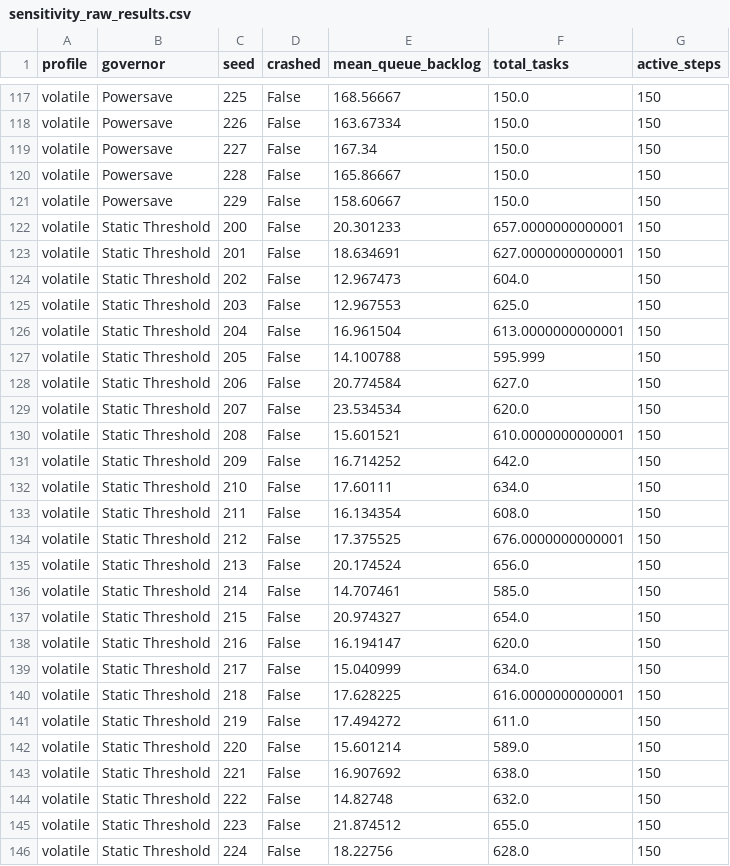
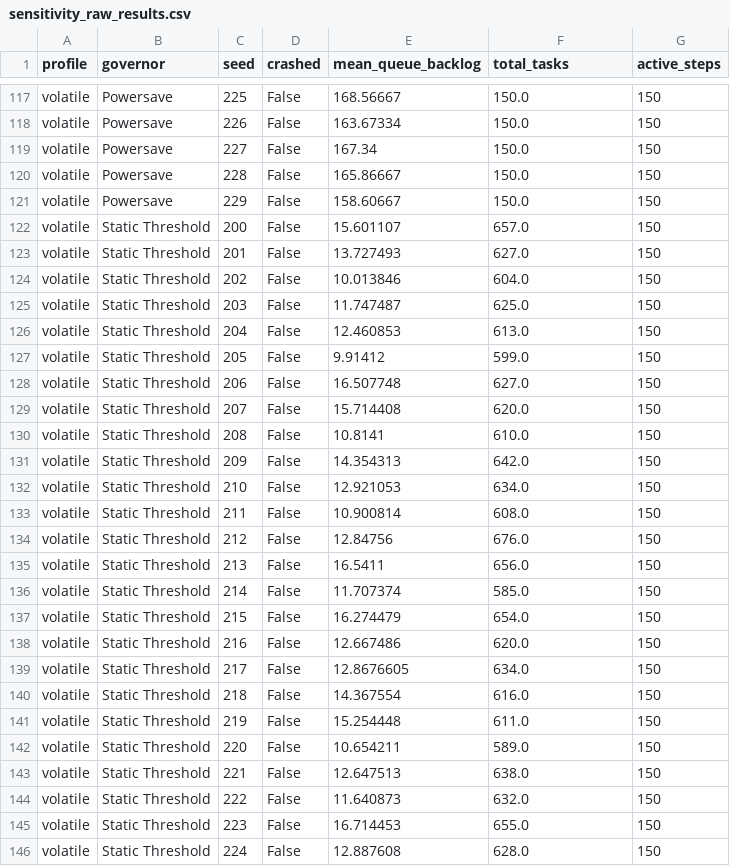
Before and after one commit to Saisriram53/-RL-Based-Dynamic-Voltage-and-Frequency-Scaling-Governor-for-Batteryless-Intermittent-IoT-Edge-Nodes, a CSV file: results/sensitivity_raw_results.csv, drawn as a sheet; only a part is shown, gaps mark what is left out; the diff covers the shown part only.

```diff
--- a/results/sensitivity_raw_results.csv
+++ b/results/sensitivity_raw_results.csv
@@ -121,26 +121,26 @@ volatile,Powersave,228,False,165.86667,150.0,150
 volatile,Powersave,229,False,158.60667,150.0,150
-volatile,Static Threshold,200,False,20.301233,657.0000000000001,150
-volatile,Static Threshold,201,False,18.634691,627.0000000000001,150
-volatile,Static Threshold,202,False,12.967473,604.0,150
-volatile,Static Threshold,203,False,12.967553,625.0,150
-volatile,Static Threshold,204,False,16.961504,613.0000000000001,150
-volatile,Static Threshold,205,False,14.100788,595.999,150
-volatile,Static Threshold,206,False,20.774584,627.0,150
-volatile,Static Threshold,207,False,23.534534,620.0,150
-volatile,Static Threshold,208,False,15.601521,610.0000000000001,150
-volatile,Static Threshold,209,False,16.714252,642.0,150
-volatile,Static Threshold,210,False,17.60111,634.0,150
-volatile,Static Threshold,211,False,16.134354,608.0,150
-volatile,Static Threshold,212,False,17.375525,676.0000000000001,150
-volatile,Static Threshold,213,False,20.174524,656.0,150
-volatile,Static Threshold,214,False,14.707461,585.0,150
-volatile,Static Threshold,215,False,20.974327,654.0,150
-volatile,Static Threshold,216,False,16.194147,620.0,150
-volatile,Static Threshold,217,False,15.040999,634.0,150
-volatile,Static Threshold,218,False,17.628225,616.0000000000001,150
-volatile,Static Threshold,219,False,17.494272,611.0,150
-volatile,Static Threshold,220,False,15.601214,589.0,150
-volatile,Static Threshold,221,False,16.907692,638.0,150
-volatile,Static Threshold,222,False,14.82748,632.0,150
-volatile,Static Threshold,223,False,21.874512,655.0,150
-volatile,Static Threshold,224,False,18.22756,628.0,150
+volatile,Static Threshold,200,False,15.601107,657.0,150
+volatile,Static Threshold,201,False,13.727493,627.0,150
+volatile,Static Threshold,202,False,10.013846,604.0,150
+volatile,Static Threshold,203,False,11.747487,625.0,150
+volatile,Static Threshold,204,False,12.460853,613.0,150
+volatile,Static Threshold,205,False,9.91412,599.0,150
+volatile,Static Threshold,206,False,16.507748,627.0,150
+volatile,Static Threshold,207,False,15.714408,620.0,150
+volatile,Static Threshold,208,False,10.8141,610.0,150
+volatile,Static Threshold,209,False,14.354313,642.0,150
+volatile,Static Threshold,210,False,12.921053,634.0,150
+volatile,Static Threshold,211,False,10.900814,608.0,150
+volatile,Static Threshold,212,False,12.84756,676.0,150
+volatile,Static Threshold,213,False,16.5411,656.0,150
+volatile,Static Threshold,214,False,11.707374,585.0,150
+volatile,Static Threshold,215,False,16.274479,654.0,150
+volatile,Static Threshold,216,False,12.667486,620.0,150
+volatile,Static Threshold,217,False,12.8676605,634.0,150
+volatile,Static Threshold,218,False,14.367554,616.0,150
+volatile,Static Threshold,219,False,15.254448,611.0,150
+volatile,Static Threshold,220,False,10.654211,589.0,150
+volatile,Static Threshold,221,False,12.647513,638.0,150
+volatile,Static Threshold,222,False,11.640873,632.0,150
+volatile,Static Threshold,223,False,16.714453,655.0,150
+volatile,Static Threshold,224,False,12.887608,628.0,150
```
Also changed, not shown: 74 edited cells elsewhere in this file, results/benchmark_raw_results.csv, results/capacitance_sweep_raw_results.csv, 10 other files.
